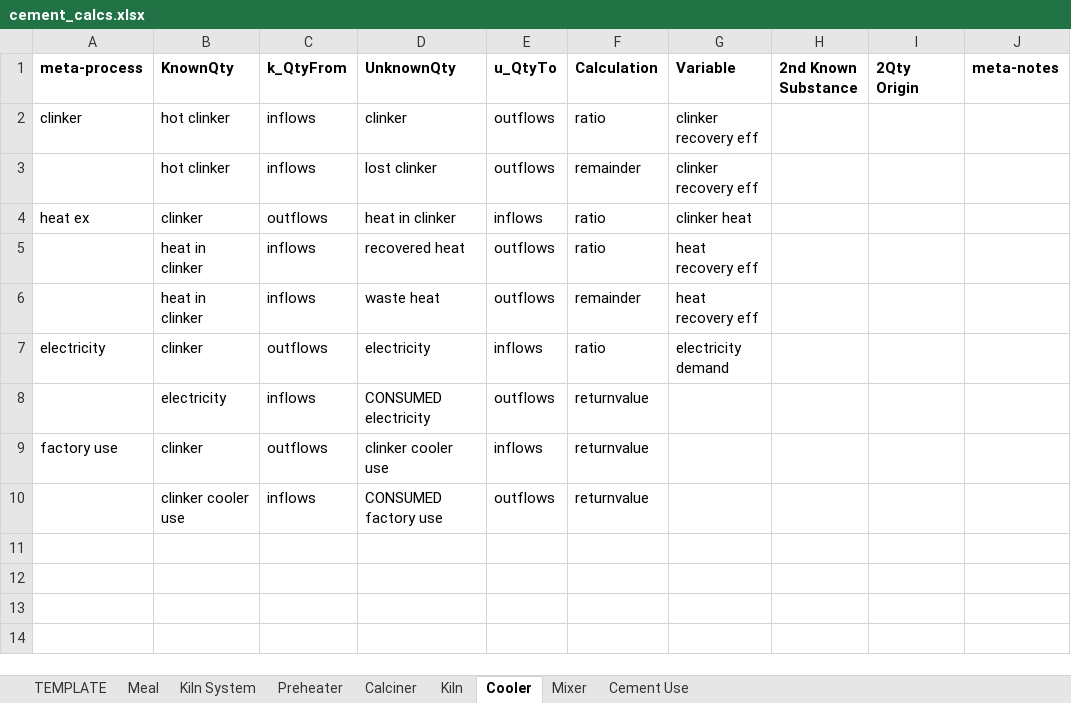
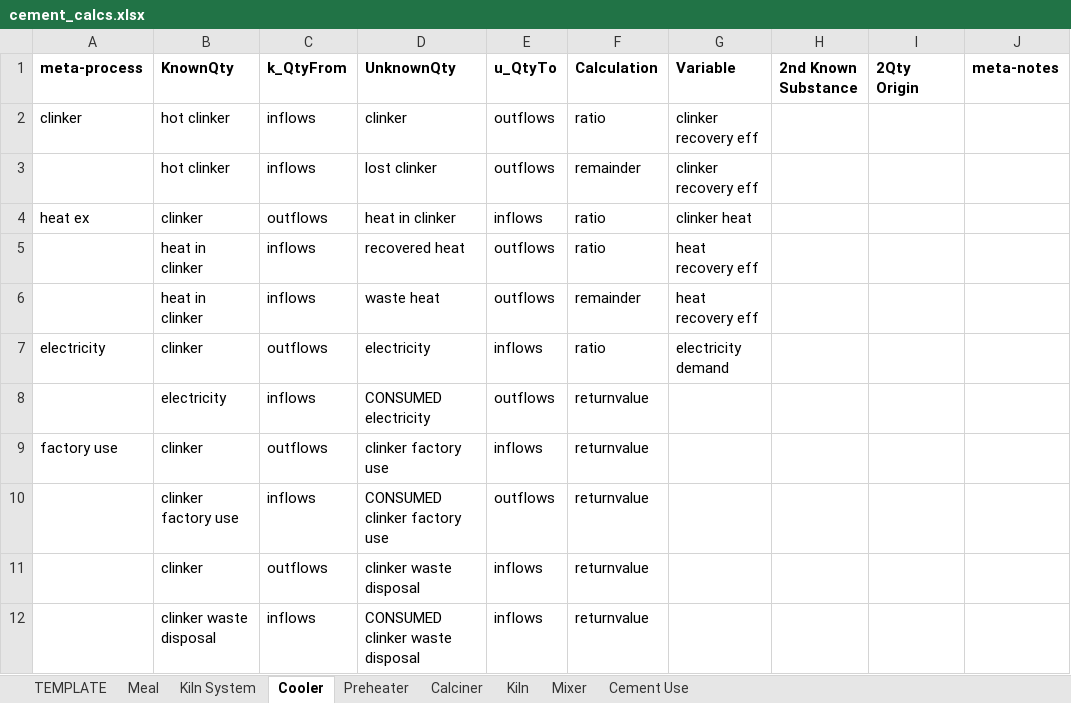
Before and after one commit to concoctions/BlackBlox, an Excel workbook: data/cement/cement_calcs.xlsx, sheet Cooler, drawn as a sheet; values as stored, in another font and other column widths than the file's, no borders; the diff names each change by its address in the sheet, - before the commit and + after, or states it on an @@ line.

```diff
--- a/data/cement/cement_calcs.xlsx (sheet Cooler)
+++ b/data/cement/cement_calcs.xlsx (sheet Cooler)
@@ sheet tab order changed: TEMPLATE | Meal | Kiln System | Cooler | Preheater | Calciner | Kiln | Mixer | Cement Use @@
-D9 (UnknownQty): clinker cooler use
+D9 (UnknownQty): clinker factory use
-B10 (KnownQty): clinker cooler use
+B10 (KnownQty): clinker factory use
-D10 (UnknownQty): CONSUMED factory use
+D10 (UnknownQty): CONSUMED clinker factory use
+row 11:  | clinker | outflows | clinker waste disposal | inflows | returnvalue
+row 12:  | clinker waste disposal | inflows | CONSUMED clinker waste disposal | inflows | returnvalue
```
Also changed, not shown: sheet Meal, sheet Kiln System, data/shared/upstream.xlsx.
